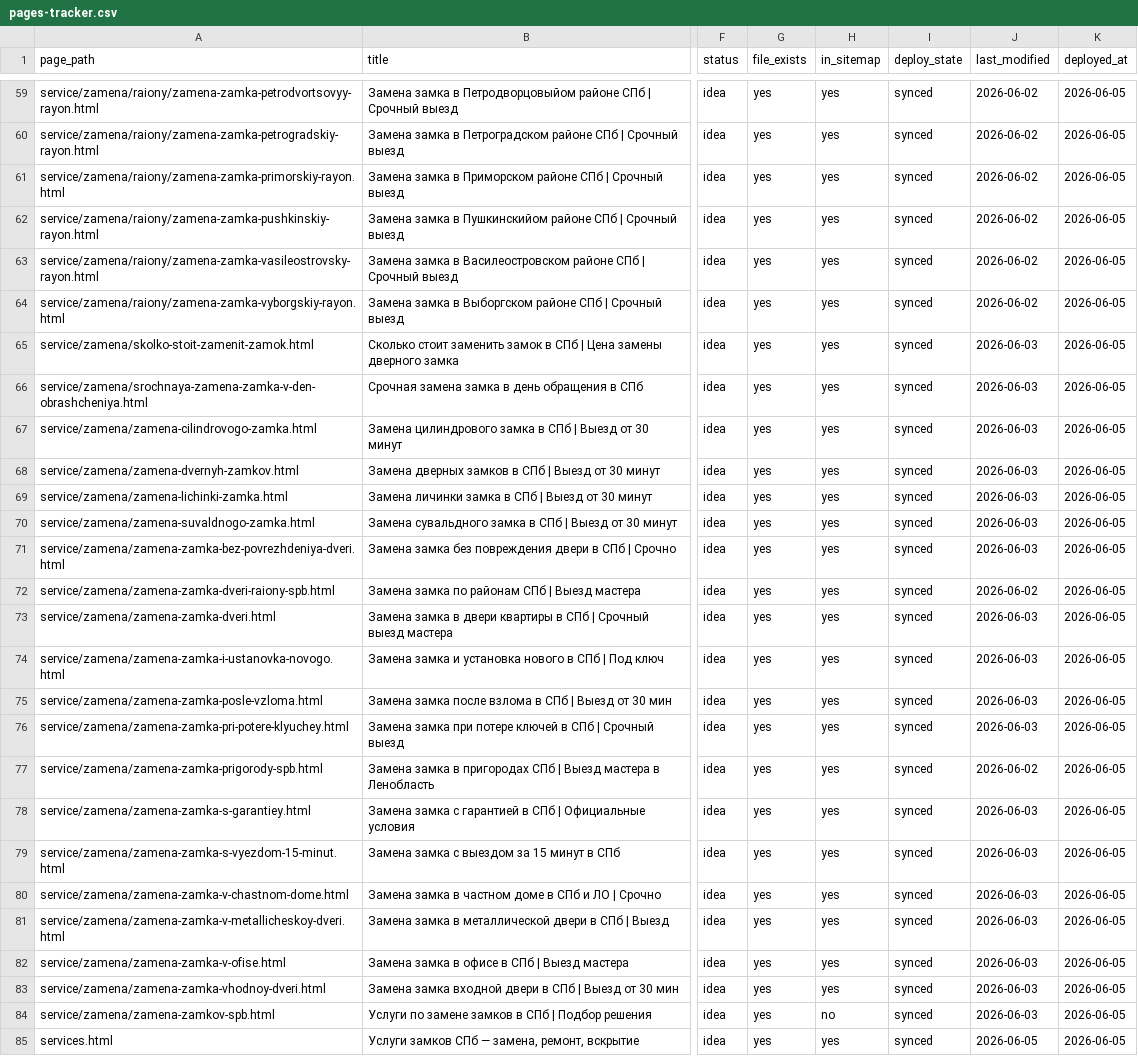
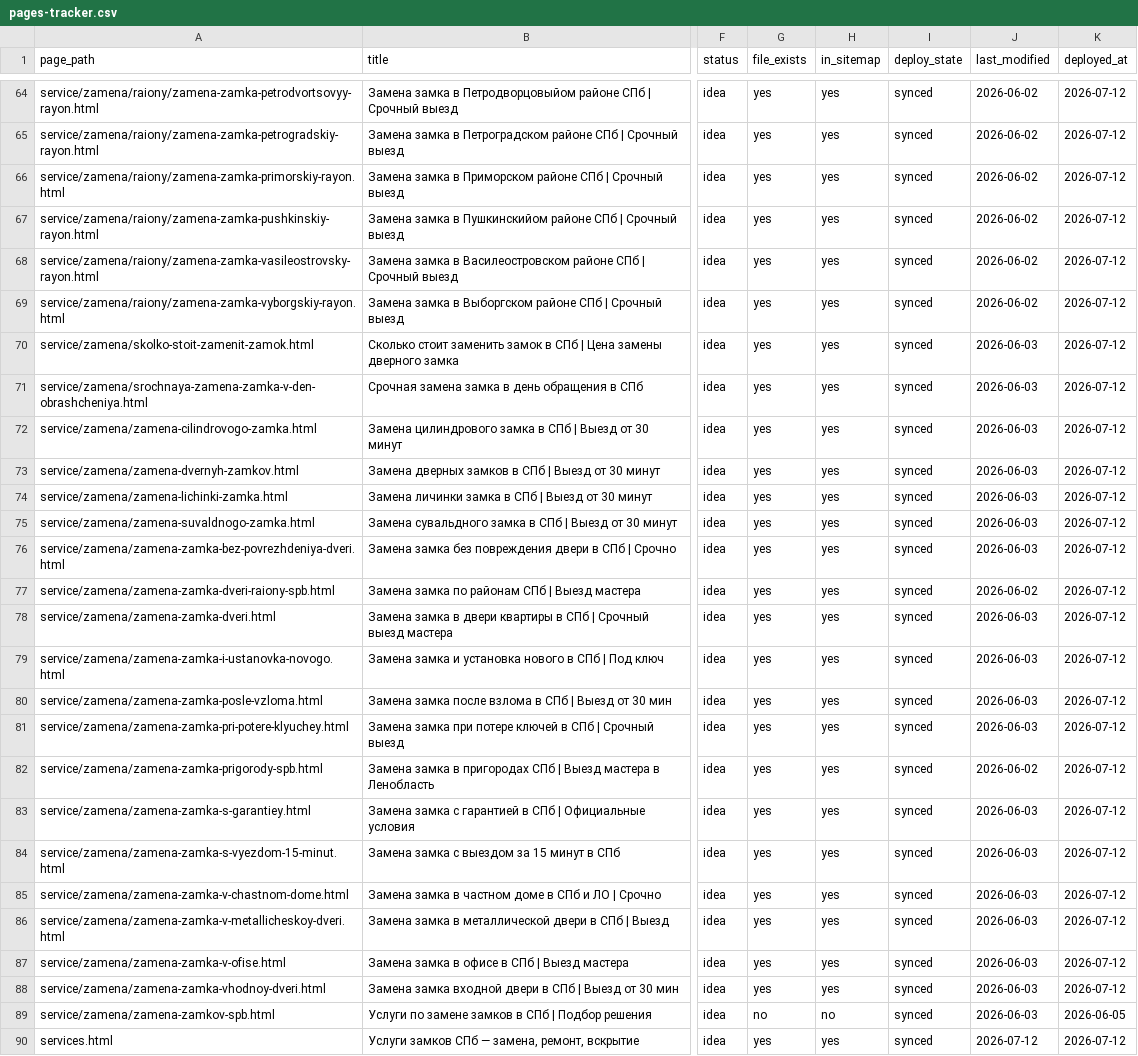
Before and after one commit to serfilgri/zamok-i, a CSV file: Doc/pages-tracker.csv, drawn as a sheet; only a part is shown, gaps mark what is left out; addresses are those after the commit; the diff covers the shown part only; the diff names each change by its address in the sheet, - before the commit and + after, or states it on an @@ line.

```diff
--- a/Doc/pages-tracker.csv
+++ b/Doc/pages-tracker.csv
-K64:K88 (deployed_at): 2026-06-05
+K64:K88 (deployed_at): 2026-07-12
-G89 (file_exists): yes
+G89 (file_exists): no
-J90 (last_modified): 2026-06-05
+J90 (last_modified): 2026-07-12
-K90 (deployed_at): 2026-06-05
+K90 (deployed_at): 2026-07-12
```
Also changed, not shown: 5 added rows and 57 edited cells elsewhere in this file, 1 other file.
